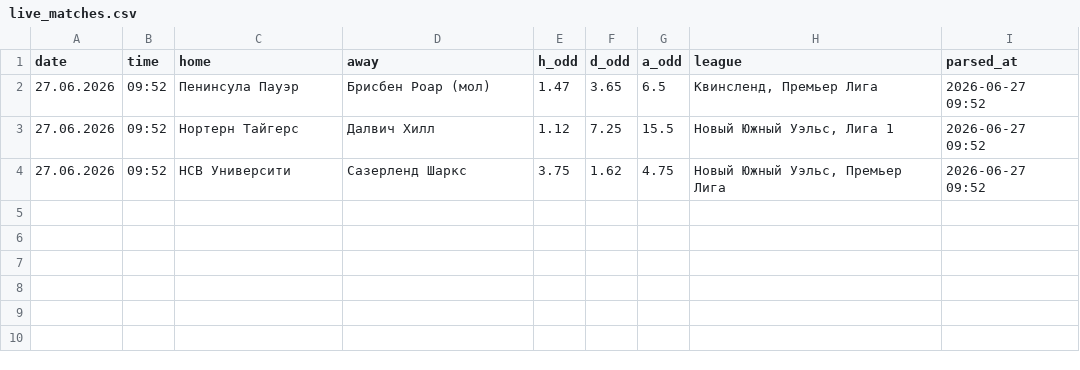
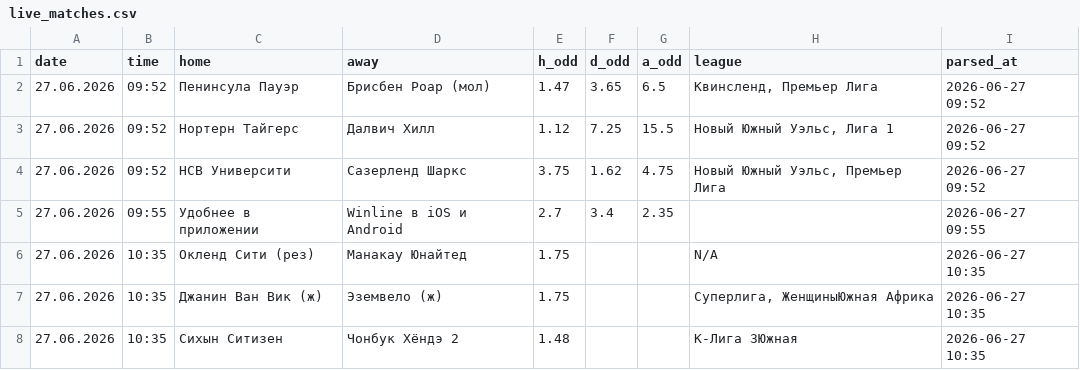
Before and after one commit to OznoBB-ops/football-analytics, a CSV file: live_matches.csv, drawn as a sheet.

```diff
--- a/live_matches.csv
+++ b/live_matches.csv
@@ -4 +4,5 @@ date,time,home,away,h_odd,d_odd,a_odd,league,parsed_at
 27.06.2026,09:52,НСВ Университи,Сазерленд Шаркс,3.75,1.62,4.75,"Новый Южный Уэльс, Премьер Лига",2026-06-27 09:52
+27.06.2026,09:55,Удобнее в приложении,Winline в iOS и Android,2.7,3.4,2.35,￼,2026-06-27 09:55
+27.06.2026,10:35,Окленд Сити (рез),Манакау Юнайтед,1.75,,,N/A,2026-06-27 10:35
+27.06.2026,10:35,Джанин Ван Вик (ж),Эземвело (ж),1.75,,,"Суперлига, ЖенщиныЮжная Африка",2026-06-27 10:35
+27.06.2026,10:35,Сихын Ситизен,Чонбук Хёндэ 2,1.48,,,К-Лига 3Южная,2026-06-27 10:35
```
Also changed, not shown: 54 other files.
